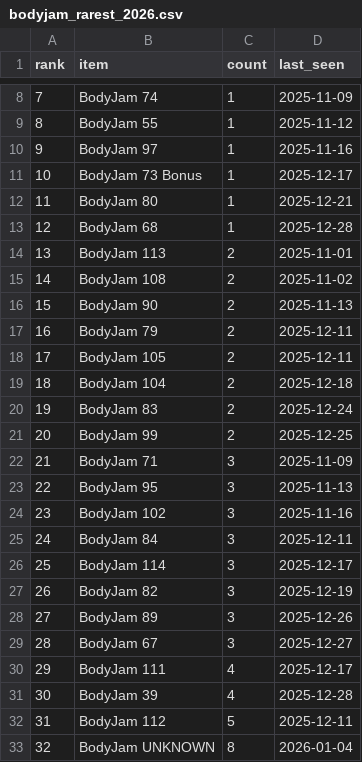
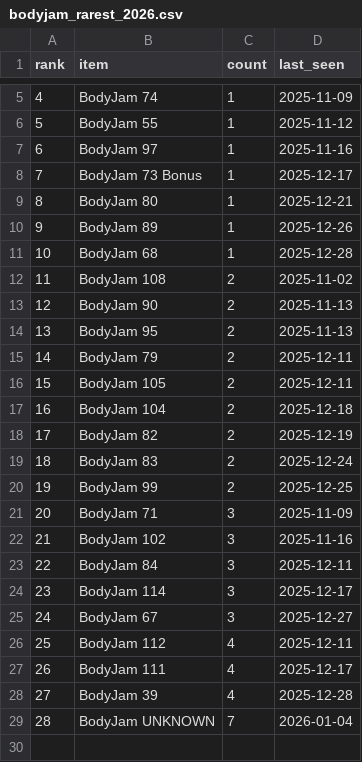
Before and after one commit to ThunderRJ/dance-schedule, a CSV file: docs/stats/bodyjam_rarest_2026.csv, drawn as a sheet; only a part is shown, gaps mark what is left out; removed rows and columns are numbered as before the commit, all else as after; the diff covers the shown part only; the diff names each change by its address in the sheet, - before the commit and + after, or states it on an @@ line.

```diff
--- a/docs/stats/bodyjam_rarest_2026.csv
+++ b/docs/stats/bodyjam_rarest_2026.csv
@@ column A (rank) renumbered from row 2 down @@
+row 10: 9 | BodyJam 89 | 1 | 2025-12-26
-row 14: 13 | BodyJam 113 | 2 | 2025-11-01
+row 14: 13 | BodyJam 95 | 2 | 2025-11-13
+row 18: 17 | BodyJam 82 | 2 | 2025-12-19
-row 23: 22 | BodyJam 95 | 3 | 2025-11-13
-row 27: 26 | BodyJam 82 | 3 | 2025-12-19
-row 28: 27 | BodyJam 89 | 3 | 2025-12-26
+row 26: 25 | BodyJam 112 | 4 | 2025-12-11
-row 32: 31 | BodyJam 112 | 5 | 2025-12-11
-C29 (count): 8
+C29 (count): 7
```
Also changed, not shown: 1 added row and 4 removed rows elsewhere in this file, 4 other files.
